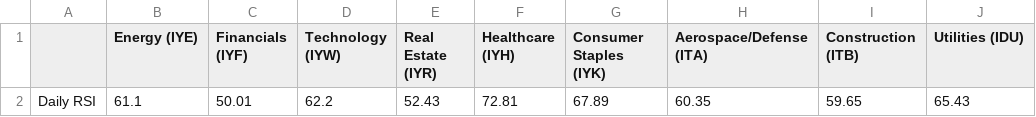
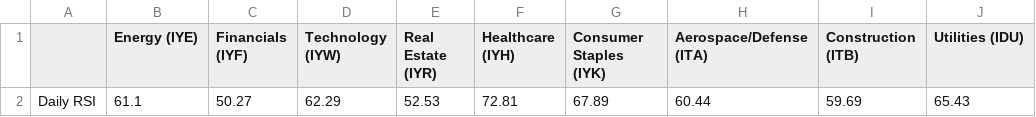
Before and after one commit to swpowell/streamlit-options, a CSV file: data/sectorRSI.csv, drawn as a sheet; only a part is shown; the diff names each change by its address in the sheet, - before the commit and + after, or states it on an @@ line.

Commit message:
RSI update

```diff
--- a/data/sectorRSI.csv
+++ b/data/sectorRSI.csv
-C2 (Financials (IYF)): 50.01
+C2 (Financials (IYF)): 50.27
-D2 (Technology (IYW)): 62.2
+D2 (Technology (IYW)): 62.29
-E2 (Real Estate (IYR)): 52.43
+E2 (Real Estate (IYR)): 52.53
-H2 (Aerospace/Defense (ITA)): 60.35
+H2 (Aerospace/Defense (ITA)): 60.44
-I2 (Construction (ITB)): 59.65
+I2 (Construction (ITB)): 59.69
```
